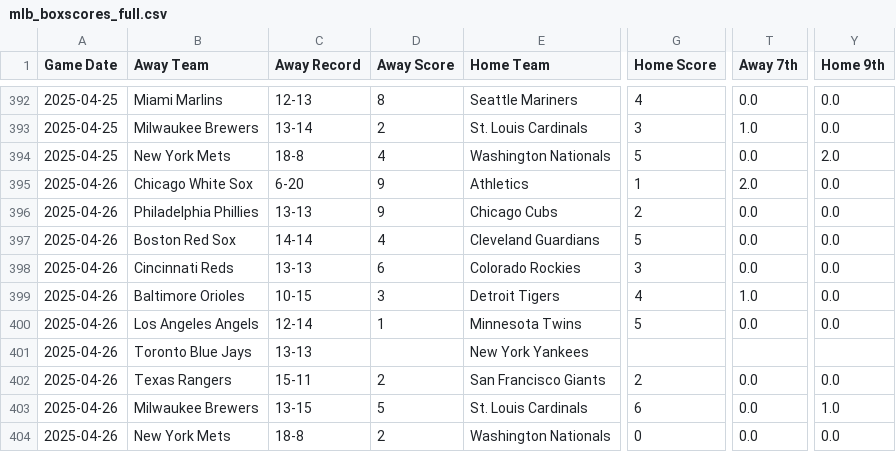
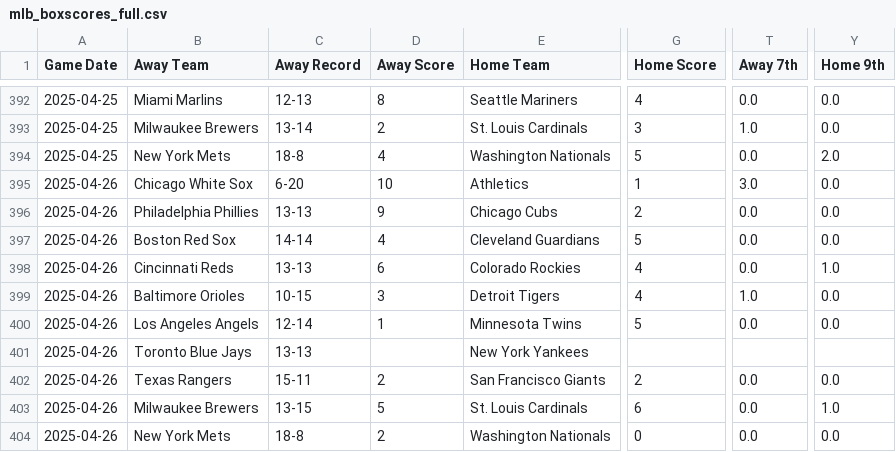
Before and after one commit to radgator13/mlb-scratch-model-v3.5, a CSV file: data/mlb_boxscores_full.csv, drawn as a sheet; only a part is shown, gaps mark what is left out; the diff names each change by its address in the sheet, - before the commit and + after, or states it on an @@ line.

Commit message:
Auto-Refresh: Updated data only (2025-04-26 18:00:34)

```diff
--- a/data/mlb_boxscores_full.csv
+++ b/data/mlb_boxscores_full.csv
-D395 (Away Score): 9
+D395 (Away Score): 10
-T395 (Away 7th): 2.0
+T395 (Away 7th): 3.0
-G398 (Home Score): 3
+G398 (Home Score): 4
-Y398 (Home 9th): 0.0
+Y398 (Home 9th): 1.0
```
Also changed, not shown: 3 other files.
